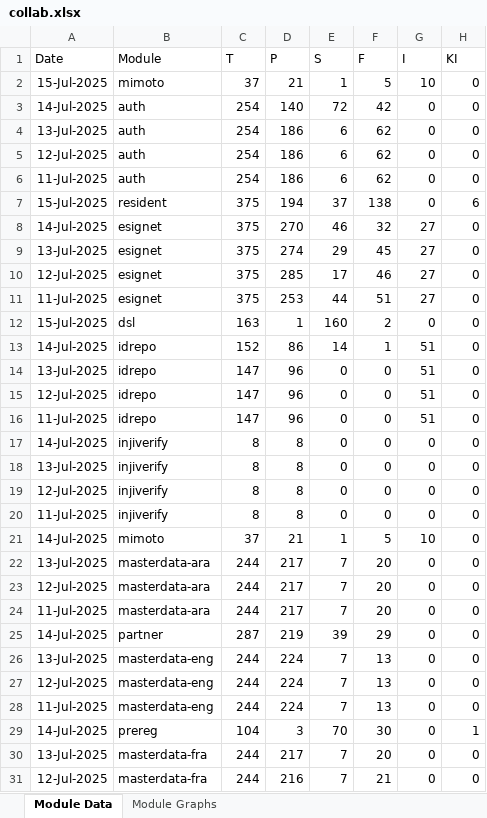
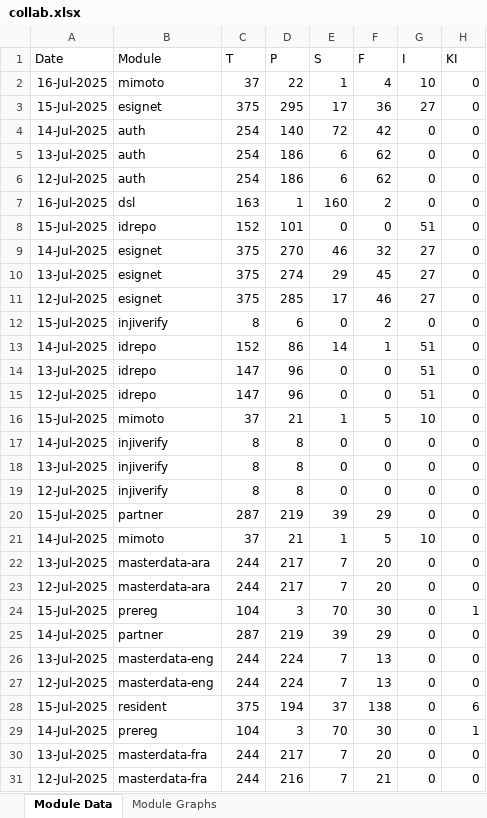
Before and after one commit to mosip/mosip-labs, an Excel workbook: minio-report-tracker/xlxs/collab.xlsx, sheet Module Data, drawn as a sheet; only a part is shown; values as stored, in another font and other column widths than the file's, no borders; removed rows and columns are numbered as before the commit, all else as after; the diff covers the shown part only; the diff names each change by its address in the sheet, - before the commit and + after, or states it on an @@ line.

```diff
--- a/minio-report-tracker/xlxs/collab.xlsx (sheet Module Data)
+++ b/minio-report-tracker/xlxs/collab.xlsx (sheet Module Data)
-A2 (Date): 15-Jul-2025
+A2 (Date): 16-Jul-2025
-D2 (P): 21
+D2 (P): 22
-F2 (F): 5
+F2 (F): 4
+row 3: 15-Jul-2025 | esignet | 375 | 295 | 17 | 36 | 27 | 0
-row 6: 11-Jul-2025 | auth | 254 | 186 | 6 | 62 | 0 | 0
+row 7: 16-Jul-2025 | dsl | 163 | 1 | 160 | 2 | 0 | 0
+row 8: 15-Jul-2025 | idrepo | 152 | 101 | 0 | 0 | 51 | 0
-row 11: 11-Jul-2025 | esignet | 375 | 253 | 44 | 51 | 27 | 0
-B12 (Module): dsl
+B12 (Module): injiverify
-C12 (T): 163
+C12 (T): 8
-D12 (P): 1
+D12 (P): 6
-E12 (S): 160
+E12 (S): 0
-row 16: 11-Jul-2025 | idrepo | 147 | 96 | 0 | 0 | 51 | 0
+row 16: 15-Jul-2025 | mimoto | 37 | 21 | 1 | 5 | 10 | 0
-row 20: 11-Jul-2025 | injiverify | 8 | 8 | 0 | 0 | 0 | 0
+row 20: 15-Jul-2025 | partner | 287 | 219 | 39 | 29 | 0 | 0
-row 24: 11-Jul-2025 | masterdata-ara | 244 | 217 | 7 | 20 | 0 | 0
+row 24: 15-Jul-2025 | prereg | 104 | 3 | 70 | 30 | 0 | 1
-row 28: 11-Jul-2025 | masterdata-eng | 244 | 224 | 7 | 13 | 0 | 0
@@ row 7 moved to row 28: 15-Jul-2025 @@
```
Also changed, not shown: 1 added row and 9 removed rows elsewhere in this sheet, charts or pictures, minio-report-tracker/xlxs/cellbox21.xlsx, minio-report-tracker/xlxs/dev-int.xlsx, 13 other files.
